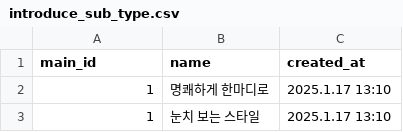
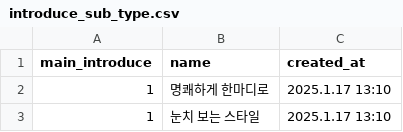
Before and after one commit to Team-Waggle/Backend, a CSV file: src/main/resources/reference_data/introduce_sub_type.csv, drawn as a sheet; only a part is shown.

Commit message:
fix: 필드명 매칭을 위해 sub introduce의 main_id 필드를 main_introduce로 변경

```diff
--- a/src/main/resources/reference_data/introduce_sub_type.csv
+++ b/src/main/resources/reference_data/introduce_sub_type.csv
@@ -1,2 +1,2 @@
-main_id,name,created_at
+main_introduce,name,created_at
 1,명쾌하게 한마디로,2025.1.17 13:10
```
Also changed, not shown: 1 other file.
